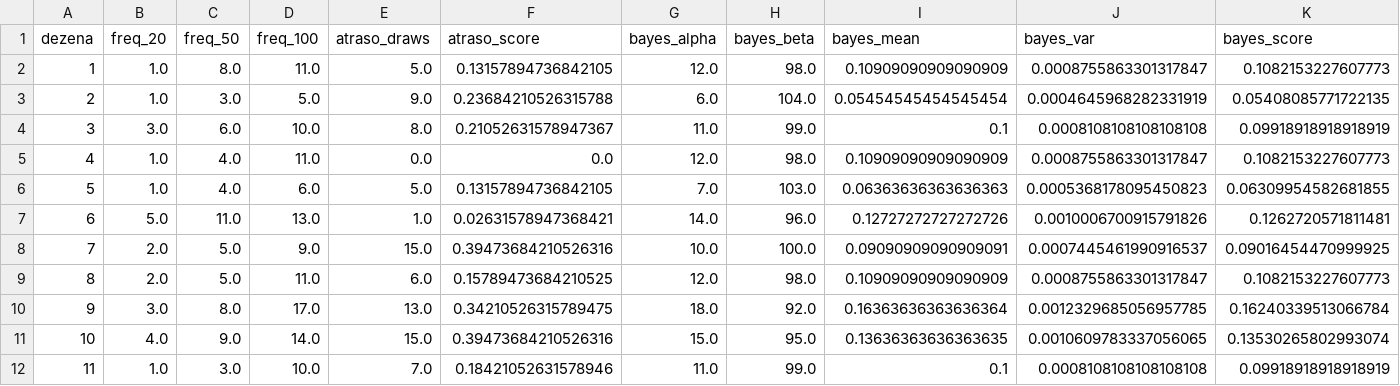
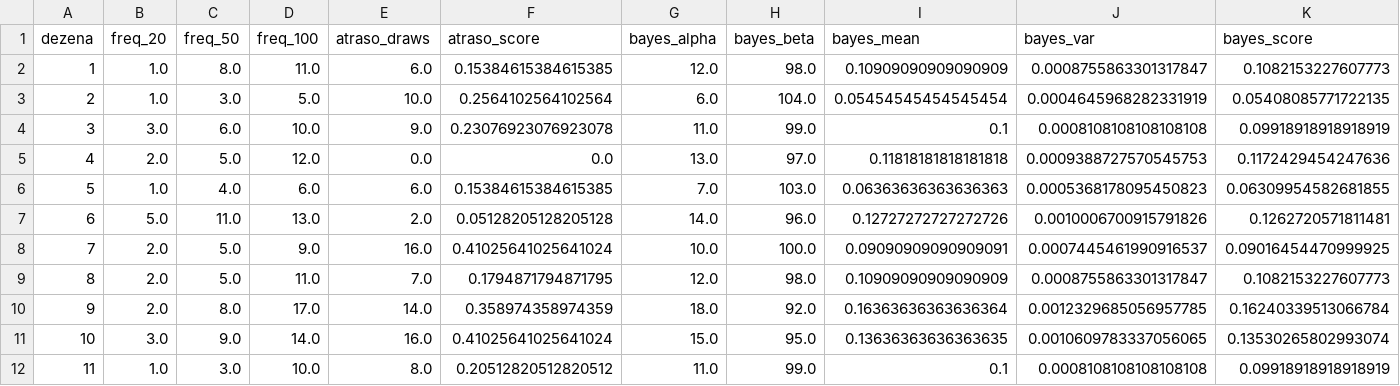
Before and after one commit to andreyoshimura/mega-engine, a CSV file: data/features/dezenas.csv, drawn as a sheet; only a part is shown; the diff covers the shown part only.

```diff
--- a/data/features/dezenas.csv
+++ b/data/features/dezenas.csv
@@ -1,12 +1,12 @@
 dezena,freq_20,freq_50,freq_100,atraso_draws,atraso_score,bayes_alpha,bayes_beta,bayes_mean,bayes_var,bayes_score
-1,1.0,8.0,11.0,5.0,0.13157894736842105,12.0,98.0,0.10909090909090909,0.0008755863301317847,0.1082153227607773
-2,1.0,3.0,5.0,9.0,0.23684210526315788,6.0,104.0,0.05454545454545454,0.0004645968282331919,0.05408085771722135
-3,3.0,6.0,10.0,8.0,0.21052631578947367,11.0,99.0,0.1,0.0008108108108108108,0.09918918918918919
-4,1.0,4.0,11.0,0.0,0.0,12.0,98.0,0.10909090909090909,0.0008755863301317847,0.1082153227607773
-5,1.0,4.0,6.0,5.0,0.13157894736842105,7.0,103.0,0.06363636363636363,0.0005368178095450823,0.06309954582681855
-6,5.0,11.0,13.0,1.0,0.02631578947368421,14.0,96.0,0.12727272727272726,0.0010006700915791826,0.1262720571811481
-7,2.0,5.0,9.0,15.0,0.39473684210526316,10.0,100.0,0.09090909090909091,0.0007445461990916537,0.09016454470999925
-8,2.0,5.0,11.0,6.0,0.15789473684210525,12.0,98.0,0.10909090909090909,0.0008755863301317847,0.1082153227607773
-9,3.0,8.0,17.0,13.0,0.34210526315789475,18.0,92.0,0.16363636363636364,0.0012329685056957785,0.16240339513066784
-10,4.0,9.0,14.0,15.0,0.39473684210526316,15.0,95.0,0.13636363636363635,0.0010609783337056065,0.13530265802993074
-11,1.0,3.0,10.0,7.0,0.18421052631578946,11.0,99.0,0.1,0.0008108108108108108,0.09918918918918919
+1,1.0,8.0,11.0,6.0,0.15384615384615385,12.0,98.0,0.10909090909090909,0.0008755863301317847,0.1082153227607773
+2,1.0,3.0,5.0,10.0,0.2564102564102564,6.0,104.0,0.05454545454545454,0.0004645968282331919,0.05408085771722135
+3,3.0,6.0,10.0,9.0,0.23076923076923078,11.0,99.0,0.1,0.0008108108108108108,0.09918918918918919
+4,2.0,5.0,12.0,0.0,0.0,13.0,97.0,0.11818181818181818,0.0009388727570545753,0.1172429454247636
+5,1.0,4.0,6.0,6.0,0.15384615384615385,7.0,103.0,0.06363636363636363,0.0005368178095450823,0.06309954582681855
+6,5.0,11.0,13.0,2.0,0.05128205128205128,14.0,96.0,0.12727272727272726,0.0010006700915791826,0.1262720571811481
+7,2.0,5.0,9.0,16.0,0.41025641025641024,10.0,100.0,0.09090909090909091,0.0007445461990916537,0.09016454470999925
+8,2.0,5.0,11.0,7.0,0.1794871794871795,12.0,98.0,0.10909090909090909,0.0008755863301317847,0.1082153227607773
+9,2.0,8.0,17.0,14.0,0.358974358974359,18.0,92.0,0.16363636363636364,0.0012329685056957785,0.16240339513066784
+10,3.0,9.0,14.0,16.0,0.41025641025641024,15.0,95.0,0.13636363636363635,0.0010609783337056065,0.13530265802993074
+11,1.0,3.0,10.0,8.0,0.20512820512820512,11.0,99.0,0.1,0.0008108108108108108,0.09918918918918919
```
Also changed, not shown: 164 edited cells elsewhere in this file, 2 other files.
